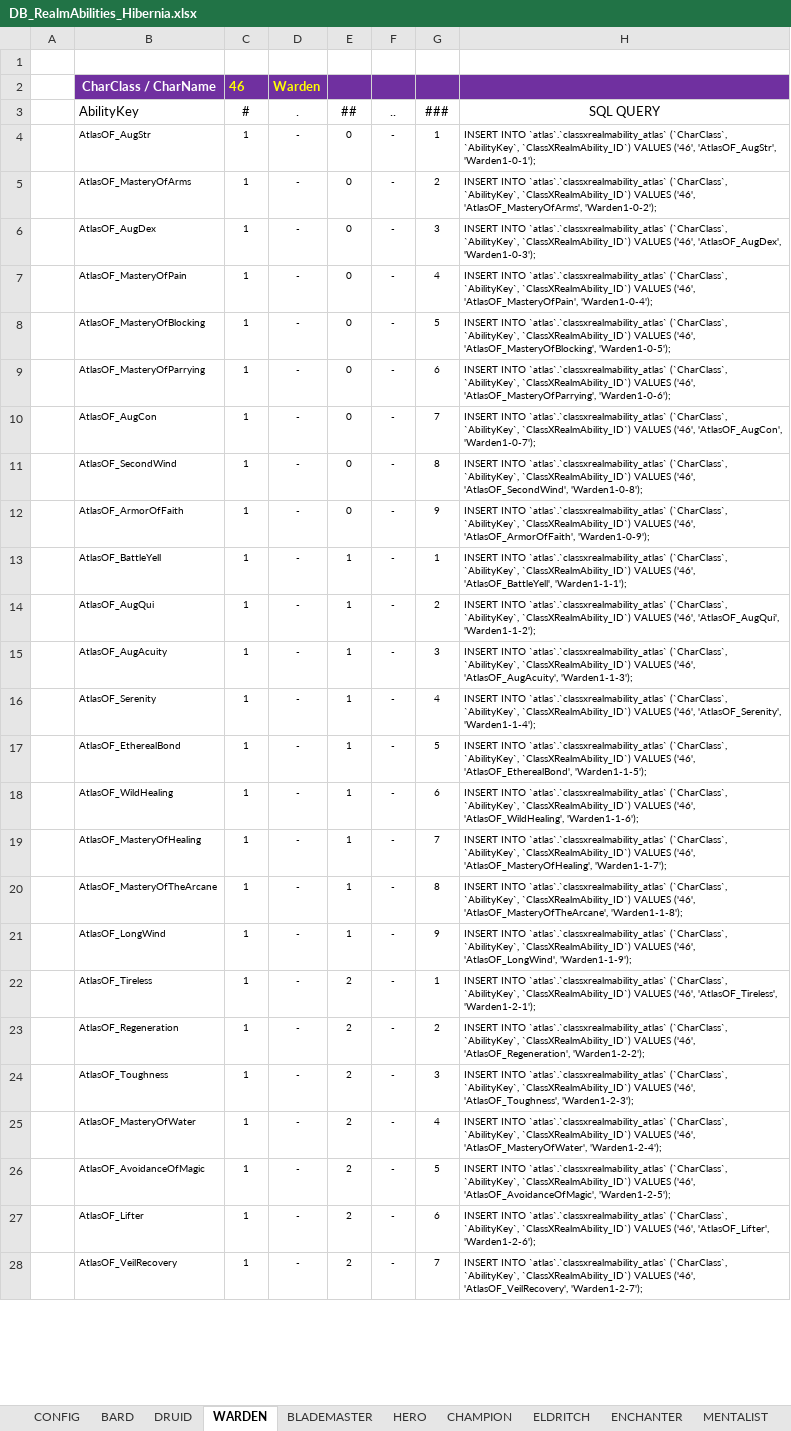
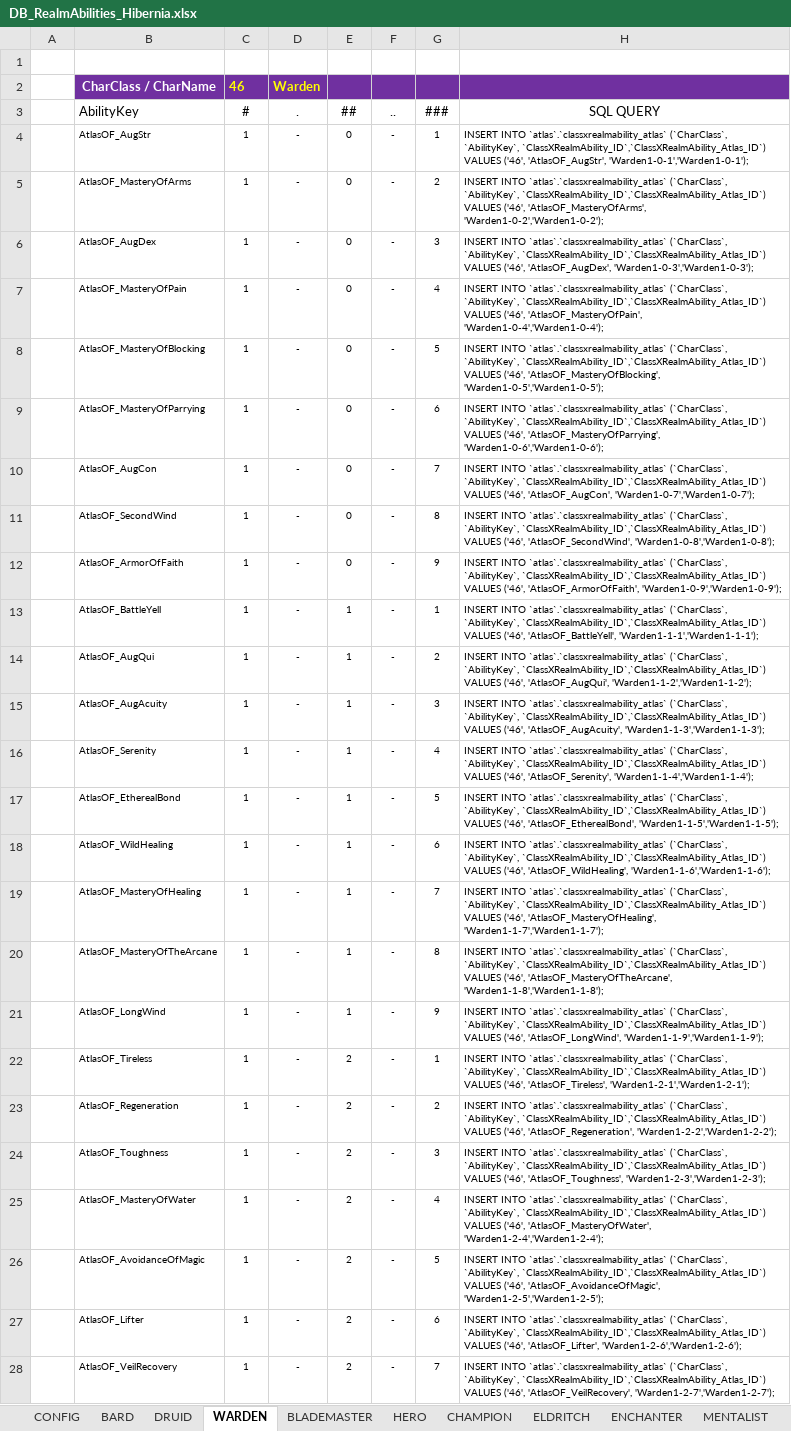
Before and after one commit to OpenDAoC/OpenDAoC-Core, an Excel workbook: GameServer/realmabilities_atlasOF/dbhelper/DB_RealmAbilities_Hibernia.xlsx, sheet WARDEN, drawn as a sheet; only a part is shown; values as stored, in another font and other column widths than the file's, no borders; table styles not drawn; the diff covers the shown part only; the diff names each change by its address in the sheet, - before the commit and + after, or states it on an @@ line.

```diff
--- a/GameServer/realmabilities_atlasOF/dbhelper/DB_RealmAbilities_Hibernia.xlsx (sheet WARDEN)
+++ b/GameServer/realmabilities_atlasOF/dbhelper/DB_RealmAbilities_Hibernia.xlsx (sheet WARDEN)
-H4 (SQL QUERY): …(`CharClass`, `AbilityKey`, `ClassXRealmAbility_ID`) VALUES ('46', 'AtlasOF_AugStr', 'Warden1-0-1');
+H4 (SQL QUERY): …(`CharClass`, `AbilityKey`, `ClassXRealmAbility_ID`,`ClassXRealmAbility_Atlas_ID`) VALUES ('46', 'AtlasOF_AugStr', 'Warden1-0-1','Warden1-0-1');
-H5 (SQL QUERY): …(`CharClass`, `AbilityKey`, `ClassXRealmAbility_ID`) VALUES ('46', 'AtlasOF_MasteryOfArms', 'Warden1-0-2');
+H5 (SQL QUERY): …(`CharClass`, `AbilityKey`, `ClassXRealmAbility_ID`,`ClassXRealmAbility_Atlas_ID`) VALUES ('46', 'AtlasOF_MasteryOfArms', 'Warden1-0-2','Warden1-0-2');
-H6 (SQL QUERY): …(`CharClass`, `AbilityKey`, `ClassXRealmAbility_ID`) VALUES ('46', 'AtlasOF_AugDex', 'Warden1-0-3');
+H6 (SQL QUERY): …(`CharClass`, `AbilityKey`, `ClassXRealmAbility_ID`,`ClassXRealmAbility_Atlas_ID`) VALUES ('46', 'AtlasOF_AugDex', 'Warden1-0-3','Warden1-0-3');
-H7 (SQL QUERY): …(`CharClass`, `AbilityKey`, `ClassXRealmAbility_ID`) VALUES ('46', 'AtlasOF_MasteryOfPain', 'Warden1-0-4');
+H7 (SQL QUERY): …(`CharClass`, `AbilityKey`, `ClassXRealmAbility_ID`,`ClassXRealmAbility_Atlas_ID`) VALUES ('46', 'AtlasOF_MasteryOfPain', 'Warden1-0-4','Warden1-0-4');
-H8 (SQL QUERY): …(`CharClass`, `AbilityKey`, `ClassXRealmAbility_ID`) VALUES ('46', 'AtlasOF_MasteryOfBlocking', 'Warden1-0-5');
+H8 (SQL QUERY): …(`CharClass`, `AbilityKey`, `ClassXRealmAbility_ID`,`ClassXRealmAbility_Atlas_ID`) VALUES ('46', 'AtlasOF_MasteryOfBlocking', 'Warden1-0-5','Warden1-0-5');
-H9 (SQL QUERY): …(`CharClass`, `AbilityKey`, `ClassXRealmAbility_ID`) VALUES ('46', 'AtlasOF_MasteryOfParrying', 'Warden1-0-6');
+H9 (SQL QUERY): …(`CharClass`, `AbilityKey`, `ClassXRealmAbility_ID`,`ClassXRealmAbility_Atlas_ID`) VALUES ('46', 'AtlasOF_MasteryOfParrying', 'Warden1-0-6','Warden1-0-6');
-H10 (SQL QUERY): …(`CharClass`, `AbilityKey`, `ClassXRealmAbility_ID`) VALUES ('46', 'AtlasOF_AugCon', 'Warden1-0-7');
+H10 (SQL QUERY): …(`CharClass`, `AbilityKey`, `ClassXRealmAbility_ID`,`ClassXRealmAbility_Atlas_ID`) VALUES ('46', 'AtlasOF_AugCon', 'Warden1-0-7','Warden1-0-7');
-H11 (SQL QUERY): …(`CharClass`, `AbilityKey`, `ClassXRealmAbility_ID`) VALUES ('46', 'AtlasOF_SecondWind', 'Warden1-0-8');
+H11 (SQL QUERY): …(`CharClass`, `AbilityKey`, `ClassXRealmAbility_ID`,`ClassXRealmAbility_Atlas_ID`) VALUES ('46', 'AtlasOF_SecondWind', 'Warden1-0-8','Warden1-0-8');
-H12 (SQL QUERY): …(`CharClass`, `AbilityKey`, `ClassXRealmAbility_ID`) VALUES ('46', 'AtlasOF_ArmorOfFaith', 'Warden1-0-9');
+H12 (SQL QUERY): …(`CharClass`, `AbilityKey`, `ClassXRealmAbility_ID`,`ClassXRealmAbility_Atlas_ID`) VALUES ('46', 'AtlasOF_ArmorOfFaith', 'Warden1-0-9','Warden1-0-9');
-H13 (SQL QUERY): …(`CharClass`, `AbilityKey`, `ClassXRealmAbility_ID`) VALUES ('46', 'AtlasOF_BattleYell', 'Warden1-1-1');
+H13 (SQL QUERY): …(`CharClass`, `AbilityKey`, `ClassXRealmAbility_ID`,`ClassXRealmAbility_Atlas_ID`) VALUES ('46', 'AtlasOF_BattleYell', 'Warden1-1-1','Warden1-1-1');
-H14 (SQL QUERY): …(`CharClass`, `AbilityKey`, `ClassXRealmAbility_ID`) VALUES ('46', 'AtlasOF_AugQui', 'Warden1-1-2');
+H14 (SQL QUERY): …(`CharClass`, `AbilityKey`, `ClassXRealmAbility_ID`,`ClassXRealmAbility_Atlas_ID`) VALUES ('46', 'AtlasOF_AugQui', 'Warden1-1-2','Warden1-1-2');
-H15 (SQL QUERY): …(`CharClass`, `AbilityKey`, `ClassXRealmAbility_ID`) VALUES ('46', 'AtlasOF_AugAcuity', 'Warden1-1-3');
+H15 (SQL QUERY): …(`CharClass`, `AbilityKey`, `ClassXRealmAbility_ID`,`ClassXRealmAbility_Atlas_ID`) VALUES ('46', 'AtlasOF_AugAcuity', 'Warden1-1-3','Warden1-1-3');
-H16 (SQL QUERY): …(`CharClass`, `AbilityKey`, `ClassXRealmAbility_ID`) VALUES ('46', 'AtlasOF_Serenity', 'Warden1-1-4');
+H16 (SQL QUERY): …(`CharClass`, `AbilityKey`, `ClassXRealmAbility_ID`,`ClassXRealmAbility_Atlas_ID`) VALUES ('46', 'AtlasOF_Serenity', 'Warden1-1-4','Warden1-1-4');
-H17 (SQL QUERY): …(`CharClass`, `AbilityKey`, `ClassXRealmAbility_ID`) VALUES ('46', 'AtlasOF_EtherealBond', 'Warden1-1-5');
+H17 (SQL QUERY): …(`CharClass`, `AbilityKey`, `ClassXRealmAbility_ID`,`ClassXRealmAbility_Atlas_ID`) VALUES ('46', 'AtlasOF_EtherealBond', 'Warden1-1-5','Warden1-1-5');
-H18 (SQL QUERY): …(`CharClass`, `AbilityKey`, `ClassXRealmAbility_ID`) VALUES ('46', 'AtlasOF_WildHealing', 'Warden1-1-6');
+H18 (SQL QUERY): …(`CharClass`, `AbilityKey`, `ClassXRealmAbility_ID`,`ClassXRealmAbility_Atlas_ID`) VALUES ('46', 'AtlasOF_WildHealing', 'Warden1-1-6','Warden1-1-6');
-H19 (SQL QUERY): …(`CharClass`, `AbilityKey`, `ClassXRealmAbility_ID`) VALUES ('46', 'AtlasOF_MasteryOfHealing', 'Warden1-1-7');
+H19 (SQL QUERY): …(`CharClass`, `AbilityKey`, `ClassXRealmAbility_ID`,`ClassXRealmAbility_Atlas_ID`) VALUES ('46', 'AtlasOF_MasteryOfHealing', 'Warden1-1-7','Warden1-1-7');
-H20 (SQL QUERY): …(`CharClass`, `AbilityKey`, `ClassXRealmAbility_ID`) VALUES ('46', 'AtlasOF_MasteryOfTheArcane', 'Warden1-1-8');
+H20 (SQL QUERY): …(`CharClass`, `AbilityKey`, `ClassXRealmAbility_ID`,`ClassXRealmAbility_Atlas_ID`) VALUES ('46', 'AtlasOF_MasteryOfTheArcane', 'Warden1-1-8','Warden1-1-8');
-H21 (SQL QUERY): …(`CharClass`, `AbilityKey`, `ClassXRealmAbility_ID`) VALUES ('46', 'AtlasOF_LongWind', 'Warden1-1-9');
+H21 (SQL QUERY): …(`CharClass`, `AbilityKey`, `ClassXRealmAbility_ID`,`ClassXRealmAbility_Atlas_ID`) VALUES ('46', 'AtlasOF_LongWind', 'Warden1-1-9','Warden1-1-9');
-H22 (SQL QUERY): …(`CharClass`, `AbilityKey`, `ClassXRealmAbility_ID`) VALUES ('46', 'AtlasOF_Tireless', 'Warden1-2-1');
+H22 (SQL QUERY): …(`CharClass`, `AbilityKey`, `ClassXRealmAbility_ID`,`ClassXRealmAbility_Atlas_ID`) VALUES ('46', 'AtlasOF_Tireless', 'Warden1-2-1','Warden1-2-1');
-H23 (SQL QUERY): …(`CharClass`, `AbilityKey`, `ClassXRealmAbility_ID`) VALUES ('46', 'AtlasOF_Regeneration', 'Warden1-2-2');
+H23 (SQL QUERY): …(`CharClass`, `AbilityKey`, `ClassXRealmAbility_ID`,`ClassXRealmAbility_Atlas_ID`) VALUES ('46', 'AtlasOF_Regeneration', 'Warden1-2-2','Warden1-2-2');
-H24 (SQL QUERY): …(`CharClass`, `AbilityKey`, `ClassXRealmAbility_ID`) VALUES ('46', 'AtlasOF_Toughness', 'Warden1-2-3');
+H24 (SQL QUERY): …(`CharClass`, `AbilityKey`, `ClassXRealmAbility_ID`,`ClassXRealmAbility_Atlas_ID`) VALUES ('46', 'AtlasOF_Toughness', 'Warden1-2-3','Warden1-2-3');
-H25 (SQL QUERY): …(`CharClass`, `AbilityKey`, `ClassXRealmAbility_ID`) VALUES ('46', 'AtlasOF_MasteryOfWater', 'Warden1-2-4');
+H25 (SQL QUERY): …(`CharClass`, `AbilityKey`, `ClassXRealmAbility_ID`,`ClassXRealmAbility_Atlas_ID`) VALUES ('46', 'AtlasOF_MasteryOfWater', 'Warden1-2-4','Warden1-2-4');
-H26 (SQL QUERY): …(`CharClass`, `AbilityKey`, `ClassXRealmAbility_ID`) VALUES ('46', 'AtlasOF_AvoidanceOfMagic', 'Warden1-2-5');
+H26 (SQL QUERY): …(`CharClass`, `AbilityKey`, `ClassXRealmAbility_ID`,`ClassXRealmAbility_Atlas_ID`) VALUES ('46', 'AtlasOF_AvoidanceOfMagic', 'Warden1-2-5','Warden1-2-5');
-H27 (SQL QUERY): …(`CharClass`, `AbilityKey`, `ClassXRealmAbility_ID`) VALUES ('46', 'AtlasOF_Lifter', 'Warden1-2-6');
+H27 (SQL QUERY): …(`CharClass`, `AbilityKey`, `ClassXRealmAbility_ID`,`ClassXRealmAbility_Atlas_ID`) VALUES ('46', 'AtlasOF_Lifter', 'Warden1-2-6','Warden1-2-6');
-H28 (SQL QUERY): …(`CharClass`, `AbilityKey`, `ClassXRealmAbility_ID`) VALUES ('46', 'AtlasOF_VeilRecovery', 'Warden1-2-7');
+H28 (SQL QUERY): …(`CharClass`, `AbilityKey`, `ClassXRealmAbility_ID`,`ClassXRealmAbility_Atlas_ID`) VALUES ('46', 'AtlasOF_VeilRecovery', 'Warden1-2-7','Warden1-2-7');
```
Also changed, not shown: 10 edited cells elsewhere in this sheet, sheet CONFIG, sheet HERO, sheet CHAMPION, sheet BLADEMASTER, sheet VALEWALKER, sheet BARD, 7 more sheets, GameServer/realmabilities_atlasOF/dbhelper/DB_RealmAbilities_Albion.xlsx, GameServer/realmabilities_atlasOF/dbhelper/DB_RealmAbilities_Midgard.xlsx, 1 other file.
